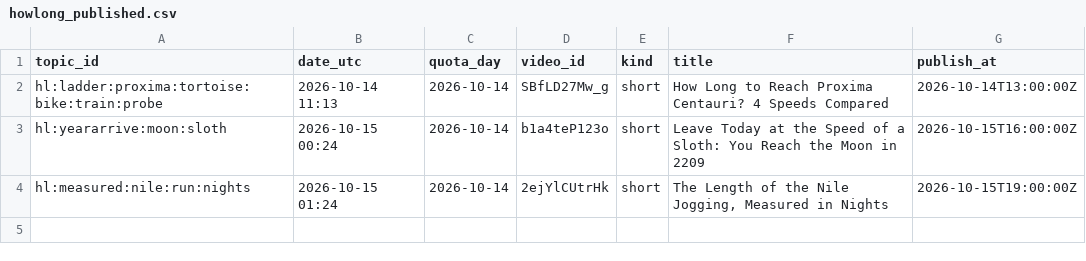
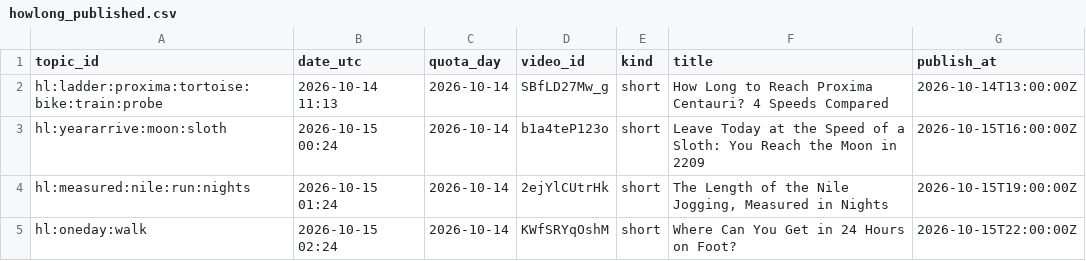
Before and after one commit to olgunkadirgulhan/fenek-de-en, a CSV file: howlong_published.csv, drawn as a sheet.

Commit message:
howlong: 2026-10-15-0224

```diff
--- a/howlong_published.csv
+++ b/howlong_published.csv
@@ -4 +4,2 @@ hl:yeararrive:moon:sloth,2026-10-15 00:24,2026-10-14,b1a4teP123o,short,Leave Tod
 hl:measured:nile:run:nights,2026-10-15 01:24,2026-10-14,2ejYlCUtrHk,short,"The Length of the Nile Jogging, Measured in Nights",2026-10-15T19:00:00Z
+hl:oneday:walk,2026-10-15 02:24,2026-10-14,KWfSRYqOshM,short,Where Can You Get in 24 Hours on Foot?,2026-10-15T22:00:00Z
```
